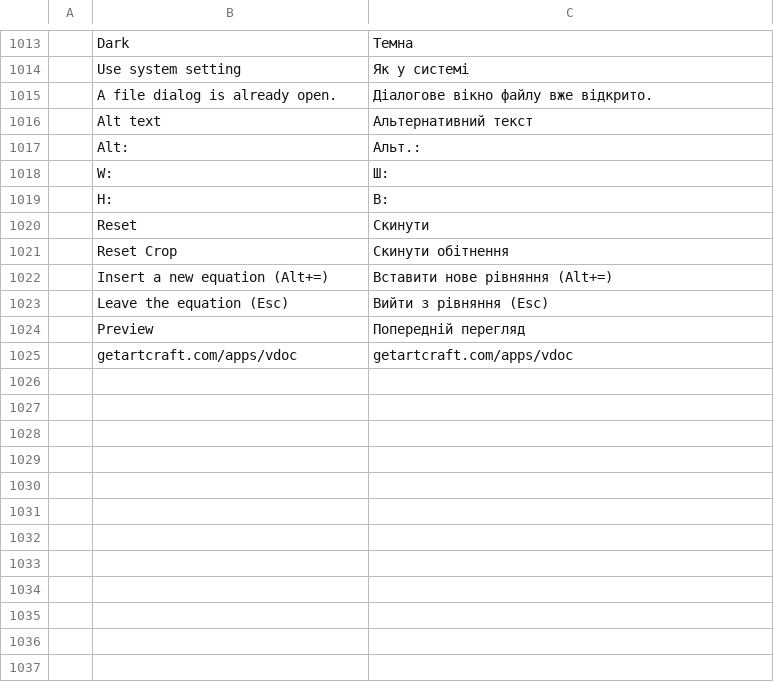
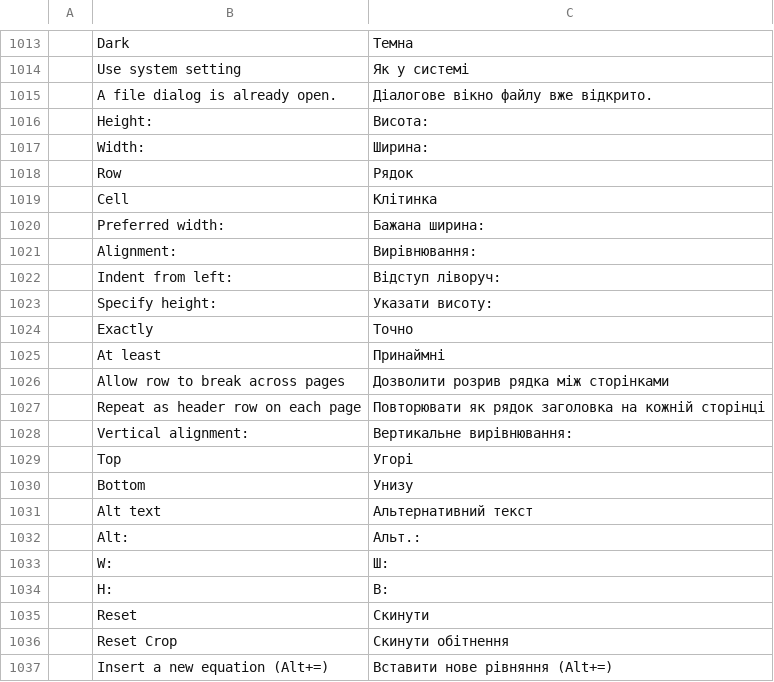
Before and after one commit to vyntaris/vdoc-old, a TSV file: crates/ui-egui/src/i18n/uk.tsv, drawn as a sheet; only a part is shown, gaps mark what is left out; the shorter side is filled out with more unchanged rows; the diff names each change by its address in the sheet, - before the commit and + after, or states it on an @@ line.

```diff
--- a/crates/ui-egui/src/i18n/uk.tsv
+++ b/crates/ui-egui/src/i18n/uk.tsv
+row 1016:  | Height: | Висота:
+row 1017:  | Width: | Ширина:
+row 1018:  | Row | Рядок
+row 1019:  | Cell | Клітинка
+row 1020:  | Preferred width: | Бажана ширина:
+row 1021:  | Alignment: | Вирівнювання:
+row 1022:  | Indent from left: | Відступ ліворуч:
+row 1023:  | Specify height: | Указати висоту:
+row 1024:  | Exactly | Точно
+row 1025:  | At least | Принаймні
+row 1026:  | Allow row to break across pages | Дозволити розрив рядка між сторінками
+row 1027:  | Repeat as header row on each page | Повторювати як рядок заголовка на кожній сторінці
+row 1028:  | Vertical alignment: | Вертикальне вирівнювання:
+row 1029:  | Top | Угорі
+row 1030:  | Bottom | Унизу
```
Also changed, not shown: crates/ui-egui/src/i18n/es.tsv, crates/ui-egui/src/i18n/ja.tsv, 16 other files.
